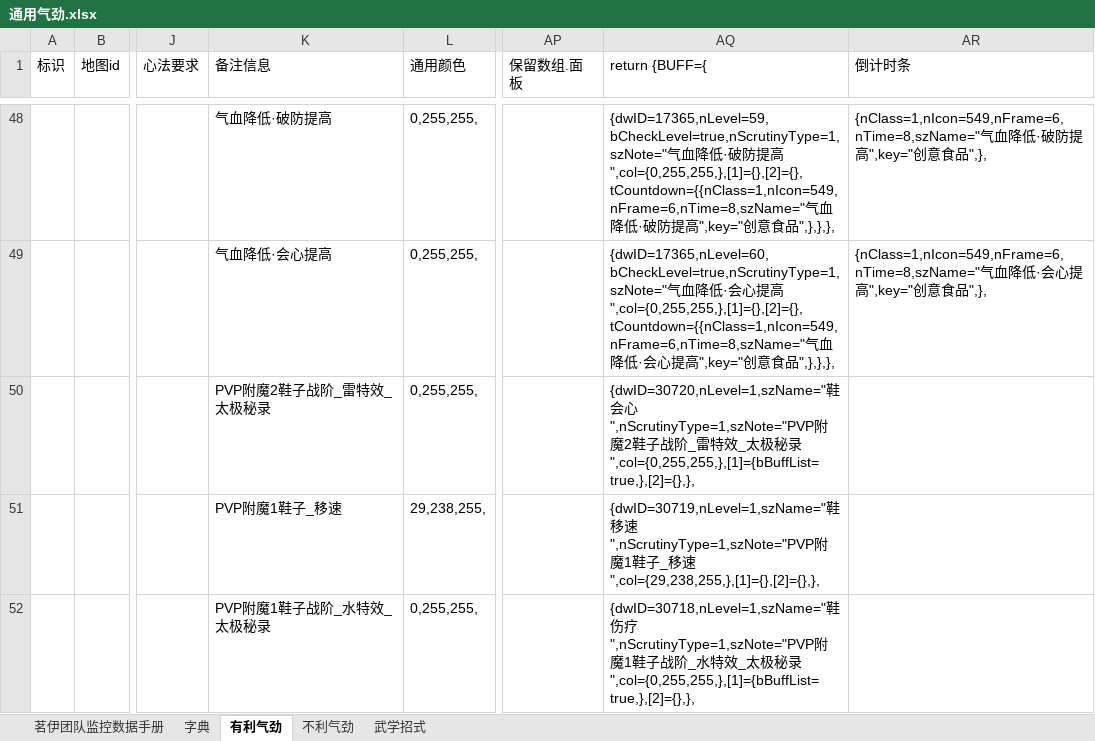
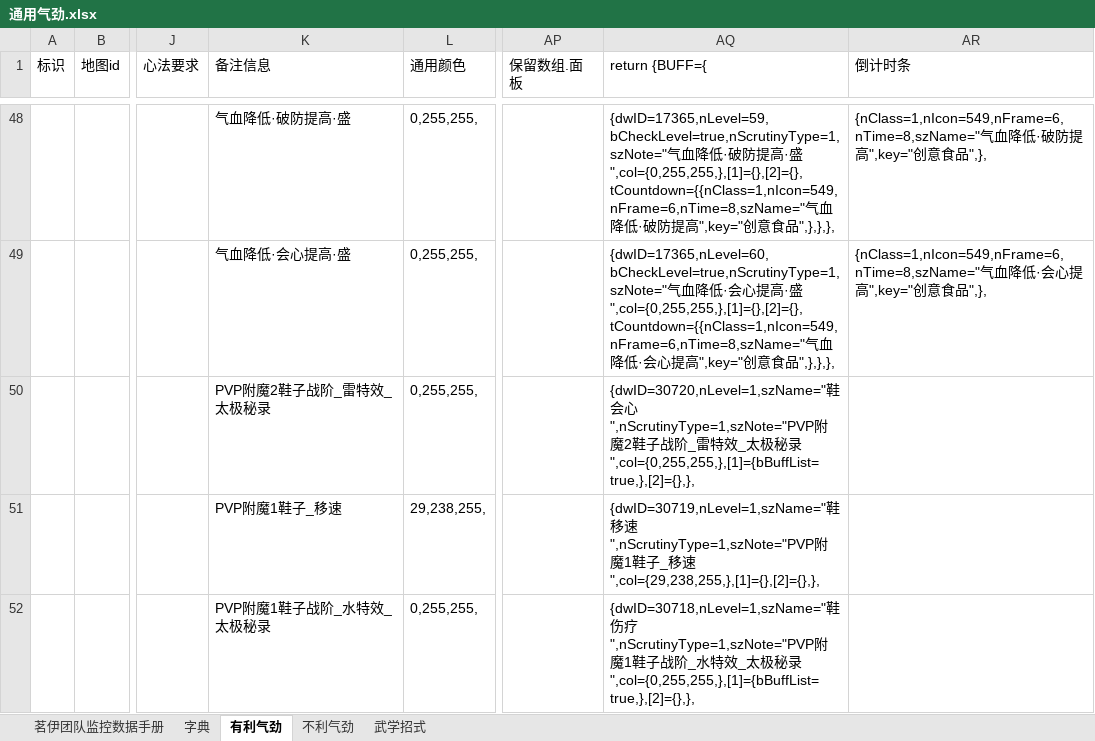
Before and after one commit to LyKoiya/LHDBM, an Excel workbook: 气劲/通用气劲.xlsx, sheet 有利气劲, drawn as a sheet; only a part is shown, gaps mark what is left out; values as stored, in another font and other column widths than the file's, no borders; the diff covers the shown part only; the diff names each change by its address in the sheet, - before the commit and + after, or states it on an @@ line.

```diff
--- a/气劲/通用气劲.xlsx (sheet 有利气劲)
+++ b/气劲/通用气劲.xlsx (sheet 有利气劲)
-K48 (备注信息): 气血降低·破防提高
+K48 (备注信息): 气血降低·破防提高·盛
-AQ48 (return {BUFF={): …提高",col={0,255,255,},[1]={},[2]={},tCountdown={{nClass=1,nIcon=549,nFrame=6,nTime=8,szName="气…
+AQ48 (return {BUFF={): …提高·盛",col={0,255,255,},[1]={},[2]={},tCountdown={{nClass=1,nIcon=549,nFrame=6,nTime=8,szName="气…
-K49 (备注信息): 气血降低·会心提高
+K49 (备注信息): 气血降低·会心提高·盛
-AQ49 (return {BUFF={): …提高",col={0,255,255,},[1]={},[2]={},tCountdown={{nClass=1,nIcon=549,nFrame=6,nTime=8,szName="气…
+AQ49 (return {BUFF={): …提高·盛",col={0,255,255,},[1]={},[2]={},tCountdown={{nClass=1,nIcon=549,nFrame=6,nTime=8,szName="气…
```
Also changed, not shown: 32 edited cells elsewhere in this sheet, sheet 茗伊团队监控数据手册, 2 other files.
